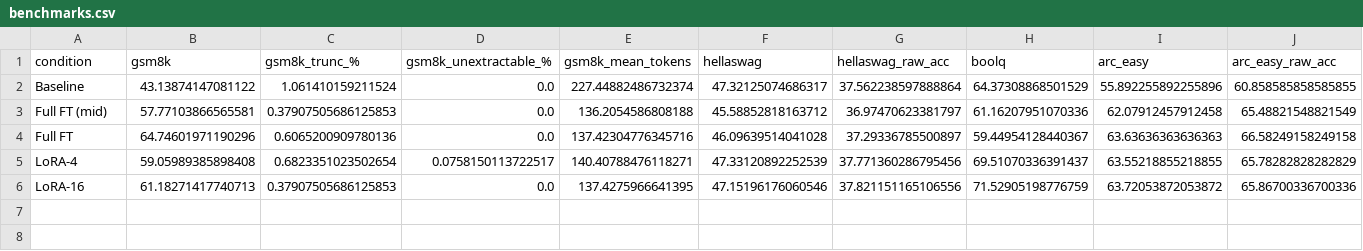
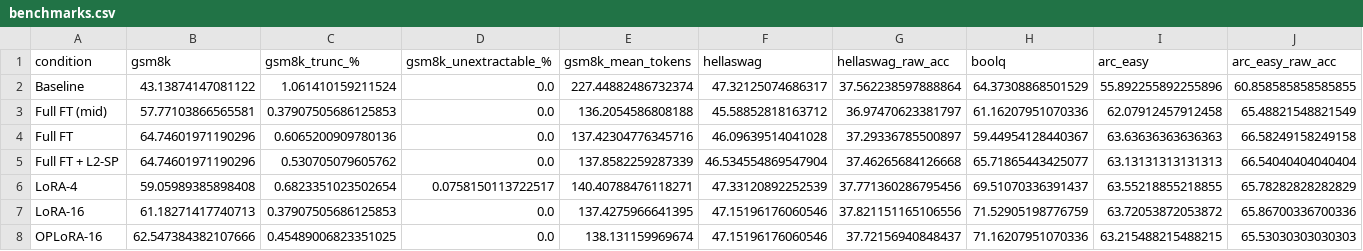
Before and after one commit to ahmedmahni07-commits/27100150_PA3, a CSV file: results/task1/summary/benchmarks.csv, drawn as a sheet; only a part is shown; rows hold the shown columns only; the diff names each change by its address in the sheet, - before the commit and + after, or states it on an @@ line.

Commit message:
Task 1: regenerate summary tables with all conditions

```diff
--- a/results/task1/summary/benchmarks.csv
+++ b/results/task1/summary/benchmarks.csv
+row 5: Full FT + L2-SP | 64.74601971190296 | 0.530705079605762 | 0.0 | 137.8582259287339 | 46.534554869547904 | 37.46265684126668 | 65.71865443425077 | 63.13131313131313 | 66.54040404040404
+row 8: OPLoRA-16 | 62.547384382107666 | 0.45489006823351025 | 0.0 | 138.131159969674 | 47.15196176060546 | 37.72156940848437 | 71.16207951070336 | 63.215488215488215 | 65.53030303030303
```
Also changed, not shown: results/task1/summary/regularization.csv, results/task1/summary/resources.csv, 2 other files.
